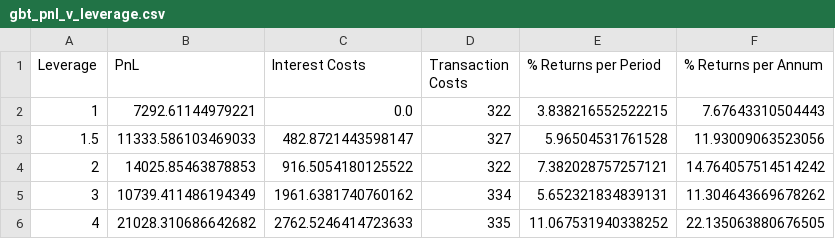
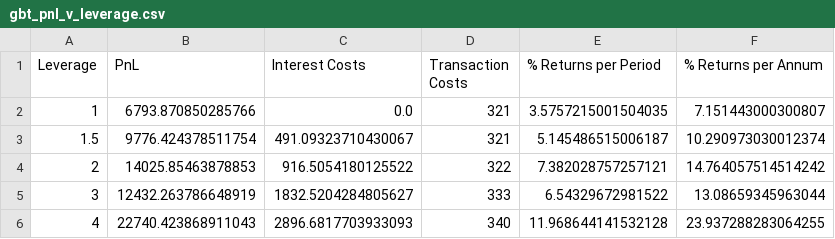
Before and after one commit to andreignatius/quantresearch, a CSV file: backtest/gbt_pnl_v_leverage.csv, drawn as a sheet.

```diff
--- a/backtest/gbt_pnl_v_leverage.csv
+++ b/backtest/gbt_pnl_v_leverage.csv
@@ -1,6 +1,6 @@
 Leverage,PnL,Interest Costs,Transaction Costs,% Returns per Period,% Returns per Annum
-1,7292.61144979221,0.0,322,3.838216552522215,7.67643310504443
-1.5,11333.586103469033,482.8721443598147,327,5.96504531761528,11.93009063523056
+1,6793.870850285766,0.0,321,3.5757215001504035,7.151443000300807
+1.5,9776.424378511754,491.09323710430067,321,5.145486515006187,10.290973030012374
 2,14025.85463878853,916.5054180125522,322,7.382028757257121,14.764057514514242
-3,10739.411486194349,1961.6381740760162,334,5.652321834839131,11.304643669678262
-4,21028.310686642682,2762.5246414723633,335,11.067531940338252,22.135063880676505
+3,12432.263786648919,1832.5204284805627,333,6.54329672981522,13.08659345963044
+4,22740.423868911043,2896.6817703933093,340,11.968644141532128,23.937288283064255
```
Also changed, not shown: 3 other files.
